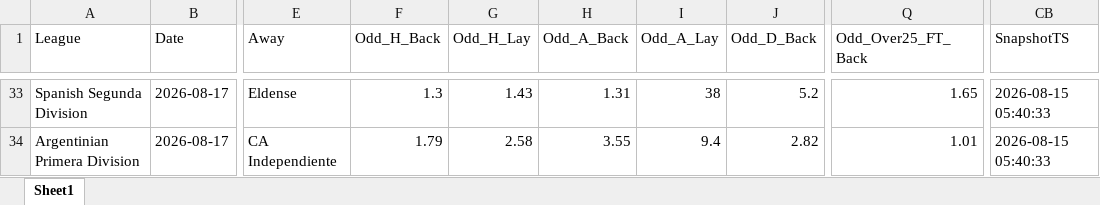
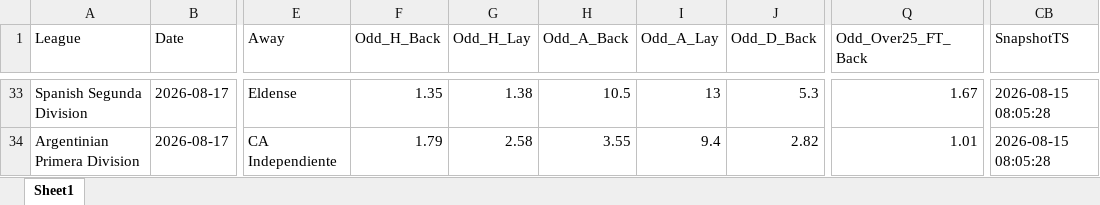
Before and after one commit to mtprado88/jogos_betfair, an Excel workbook: Jogos_do_Dia_Betfair_Back_Lay_2026-08-17.xlsx, sheet Sheet1, drawn as a sheet; only a part is shown, gaps mark what is left out; values as stored, in another font and other column widths than the file's, no borders; the diff covers the shown part only; the diff names each change by its address in the sheet, - before the commit and + after, or states it on an @@ line.

```diff
--- a/Jogos_do_Dia_Betfair_Back_Lay_2026-08-17.xlsx (sheet Sheet1)
+++ b/Jogos_do_Dia_Betfair_Back_Lay_2026-08-17.xlsx (sheet Sheet1)
-F33 (Odd_H_Back): 1.3
+F33 (Odd_H_Back): 1.35
-G33 (Odd_H_Lay): 1.43
+G33 (Odd_H_Lay): 1.38
-H33 (Odd_A_Back): 1.31
+H33 (Odd_A_Back): 10.5
-I33 (Odd_A_Lay): 38
+I33 (Odd_A_Lay): 13
-J33 (Odd_D_Back): 5.2
+J33 (Odd_D_Back): 5.3
-Q33 (Odd_Over25_FT_Back): 1.65
+Q33 (Odd_Over25_FT_Back): 1.67
-CB33:CB34 (SnapshotTS): 2026-08-15 05:40:33
+CB33:CB34 (SnapshotTS): 2026-08-15 08:05:28
```
Also changed, not shown: 95 edited cells elsewhere in this sheet.
